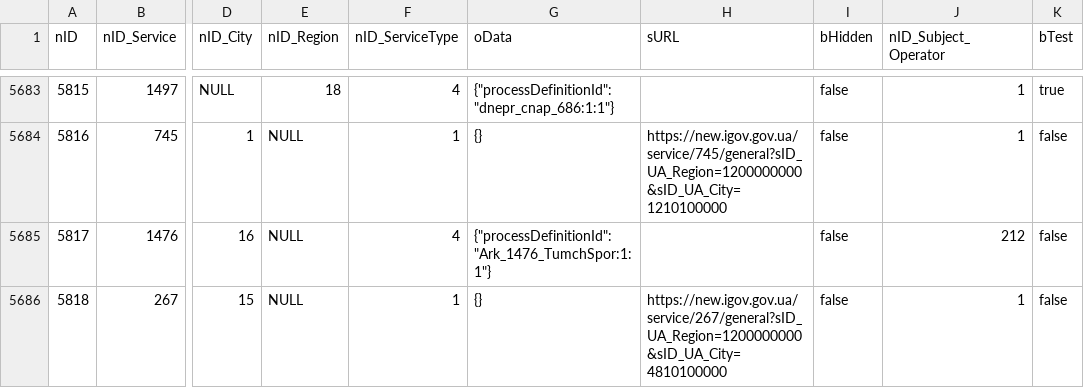
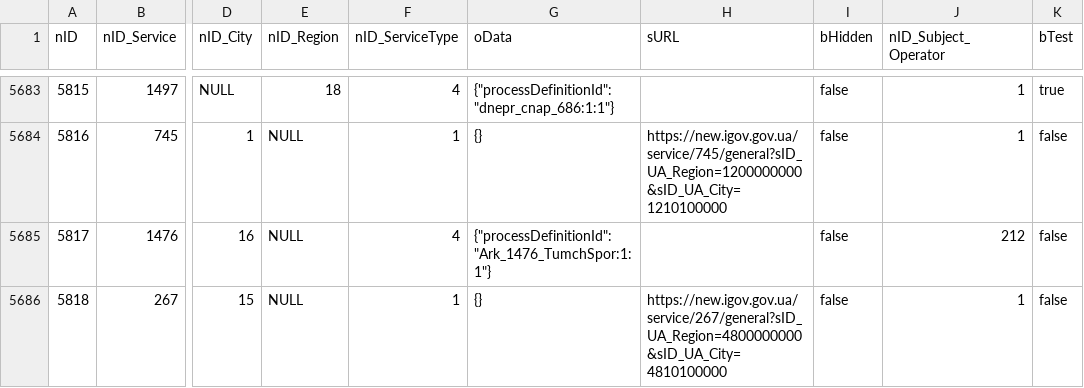
Before and after one commit to iGov-UA/iGov_Data, a CSV file: wf-central/src/main/resources/data/iGov/ServiceData.csv, drawn as a sheet; only a part is shown, gaps mark what is left out; the diff names each change by its address in the sheet, - before the commit and + after, or states it on an @@ line.

```diff
--- a/wf-central/src/main/resources/data/iGov/ServiceData.csv
+++ b/wf-central/src/main/resources/data/iGov/ServiceData.csv
-H5686 (sURL): https://new.igov.gov.ua/service/267/general?sID_UA_Region=1200000000&sID_UA_City=4810100000
+H5686 (sURL): https://new.igov.gov.ua/service/267/general?sID_UA_Region=4800000000&sID_UA_City=4810100000
```
Also changed, not shown: wf-central/src/main/resources/data/iGov/Service.csv, wf-central/src/main/resources/data/iGov__Test_Delta/ServiceData.csv.
